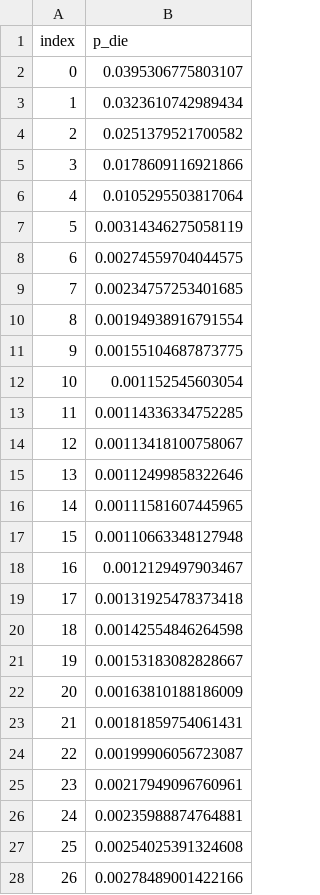
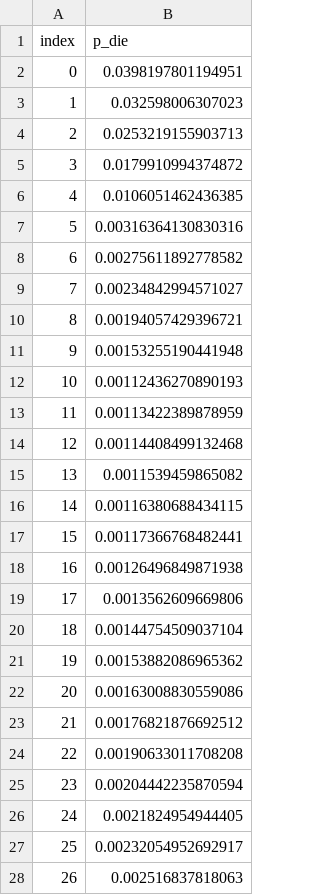
Before and after one commit to geratcliff/vital-2026-Cebu, a CSV file: _gbd_lifetables/output/zimbabwe.csv, drawn as a sheet; only a part is shown; the diff covers the shown part only.

```diff
--- a/_gbd_lifetables/output/zimbabwe.csv
+++ b/_gbd_lifetables/output/zimbabwe.csv
@@ -1,28 +1,28 @@
 index,p_die
-0,0.0395306775803107
-1,0.0323610742989434
-2,0.0251379521700582
-3,0.0178609116921866
-4,0.0105295503817064
-5,0.00314346275058119
-6,0.00274559704044575
-7,0.00234757253401685
-8,0.00194938916791554
-9,0.00155104687873775
-10,0.001152545603054
-11,0.00114336334752285
-12,0.00113418100758067
-13,0.00112499858322646
-14,0.00111581607445965
-15,0.00110663348127948
-16,0.0012129497903467
-17,0.00131925478373418
-18,0.00142554846264598
-19,0.00153183082828667
-20,0.00163810188186009
-21,0.00181859754061431
-22,0.00199906056723087
-23,0.00217949096760961
-24,0.00235988874764881
-25,0.00254025391324608
-26,0.00278489001422166
+0,0.0398197801194951
+1,0.032598006307023
+2,0.0253219155903713
+3,0.0179910994374872
+4,0.0106051462436385
+5,0.00316364130830316
+6,0.00275611892778582
+7,0.00234842994571027
+8,0.00194057429396721
+9,0.00153255190441948
+10,0.00112436270890193
+11,0.00113422389878959
+12,0.00114408499132468
+13,0.0011539459865082
+14,0.00116380688434115
+15,0.00117366768482441
+16,0.00126496849871938
+17,0.0013562609669806
+18,0.00144754509037104
+19,0.00153882086965362
+20,0.00163008830559086
+21,0.00176821876692512
+22,0.00190633011708208
+23,0.00204442235870594
+24,0.0021824954944405
+25,0.00232054952692917
+26,0.002516837818063
```
Also changed, not shown: 85 edited cells elsewhere in this file, _gbd_lifetables/output/bangladesh.csv, _gbd_lifetables/output/china.csv, 17 other files.
